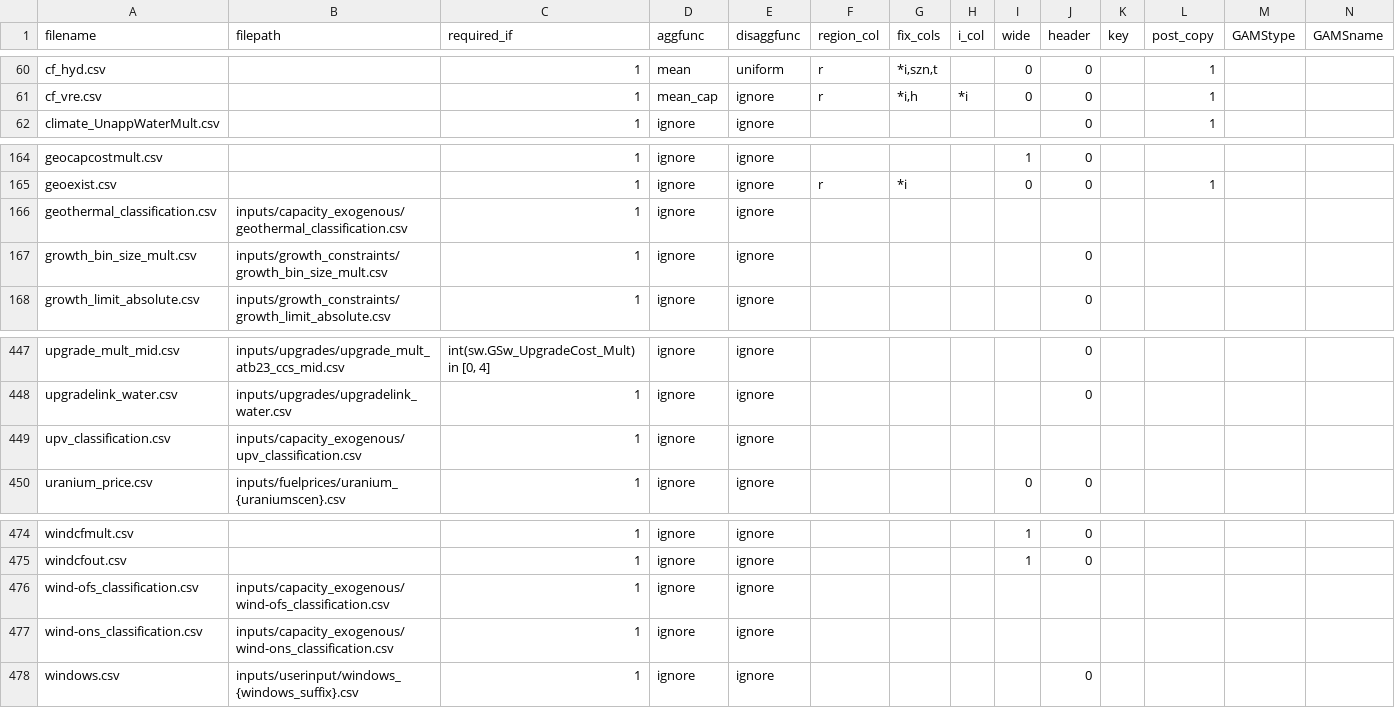
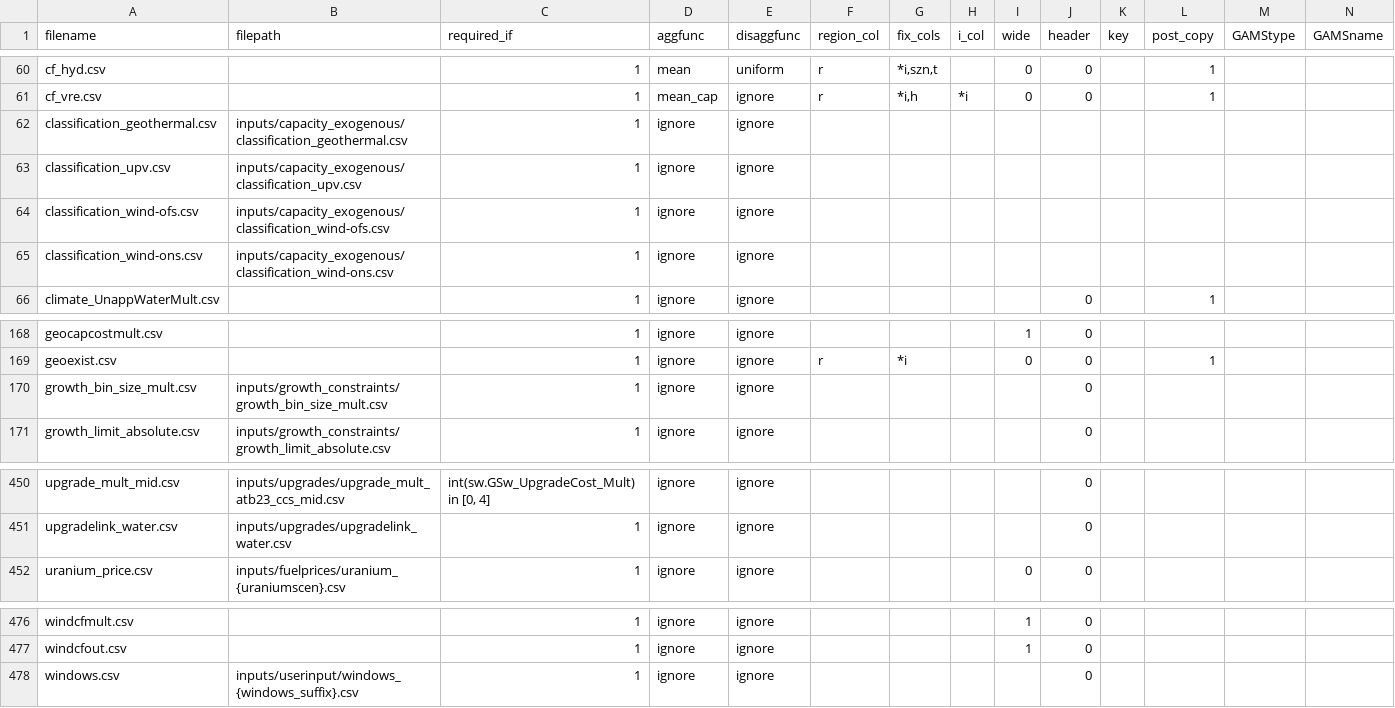
Before and after one commit to ajsbergman/ReEDS, a CSV file: runfiles.csv, drawn as a sheet; only a part is shown, gaps mark what is left out; removed rows and columns are numbered as before the commit, all else as after; rows hold the shown columns only; the diff names each change by its address in the sheet, - before the commit and + after, or states it on an @@ line.

```diff
--- a/runfiles.csv
+++ b/runfiles.csv
+row 62: classification_geothermal.csv | inputs/capacity_exogenous/classification_geothermal.csv | 1 | ignore | ignore
+row 63: classification_upv.csv | inputs/capacity_exogenous/classification_upv.csv | 1 | ignore | ignore
+row 64: classification_wind-ofs.csv | inputs/capacity_exogenous/classification_wind-ofs.csv | 1 | ignore | ignore
+row 65: classification_wind-ons.csv | inputs/capacity_exogenous/classification_wind-ons.csv | 1 | ignore | ignore
-row 166: geothermal_classification.csv | inputs/capacity_exogenous/geothermal_classification.csv | 1 | ignore | ignore
-row 449: upv_classification.csv | inputs/capacity_exogenous/upv_classification.csv | 1 | ignore | ignore
-row 476: wind-ofs_classification.csv | inputs/capacity_exogenous/wind-ofs_classification.csv | 1 | ignore | ignore
-row 477: wind-ons_classification.csv | inputs/capacity_exogenous/wind-ons_classification.csv | 1 | ignore | ignore
```
Also changed, not shown: inputs/userinput/futurefiles.csv, sources.csv, 3 other files.
